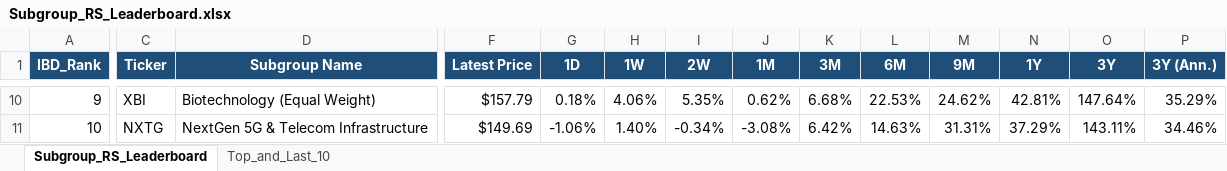
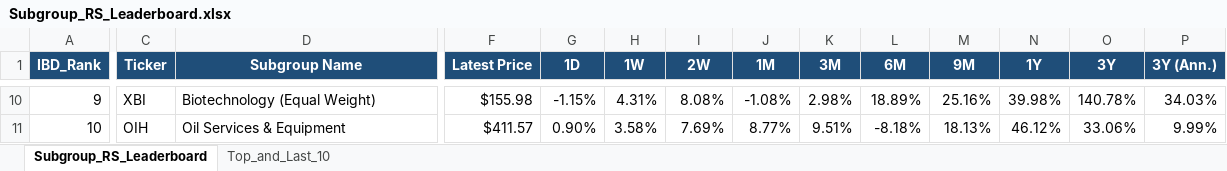
Before and after one commit to Jamesssurfer/SubGroup-Tracker, an Excel workbook: Subgroup_RS_Leaderboard.xlsx, sheet Subgroup_RS_Leaderboard, drawn as a sheet; only a part is shown, gaps mark what is left out; values as stored, in another font and other column widths than the file's, no borders; the diff covers the shown part only; the diff names each change by its address in the sheet, - before the commit and + after, or states it on an @@ line.

Commit message:
Auto-update: US Industry Subgroups RS Dashboard (2026-10-30)

```diff
--- a/Subgroup_RS_Leaderboard.xlsx (sheet Subgroup_RS_Leaderboard)
+++ b/Subgroup_RS_Leaderboard.xlsx (sheet Subgroup_RS_Leaderboard)
-F10 (Latest Price): $157.79
+F10 (Latest Price): $155.98
-G10 (1D): 0.18%
+G10 (1D): -1.15%
-H10 (1W): 4.06%
+H10 (1W): 4.31%
-I10 (2W): 5.35%
+I10 (2W): 8.08%
-J10 (1M): 0.62%
+J10 (1M): -1.08%
-K10 (3M): 6.68%
+K10 (3M): 2.98%
-L10 (6M): 22.53%
+L10 (6M): 18.89%
-M10 (9M): 24.62%
+M10 (9M): 25.16%
-N10 (1Y): 42.81%
+N10 (1Y): 39.98%
-O10 (3Y): 147.64%
+O10 (3Y): 140.78%
-P10 (3Y (Ann.)): 35.29%
+P10 (3Y (Ann.)): 34.03%
-C11 (Ticker): NXTG
+C11 (Ticker): OIH
-D11 (Subgroup Name): NextGen 5G & Telecom Infrastructure
+D11 (Subgroup Name): Oil Services & Equipment
-F11 (Latest Price): $149.69
+F11 (Latest Price): $411.57
-G11 (1D): -1.06%
+G11 (1D): 0.90%
-H11 (1W): 1.40%
+H11 (1W): 3.58%
-I11 (2W): -0.34%
+I11 (2W): 7.69%
-J11 (1M): -3.08%
+J11 (1M): 8.77%
-K11 (3M): 6.42%
+K11 (3M): 9.51%
-L11 (6M): 14.63%
+L11 (6M): -8.18%
-M11 (9M): 31.31%
+M11 (9M): 18.13%
-N11 (1Y): 37.29%
+N11 (1Y): 46.12%
-O11 (3Y): 143.11%
+O11 (3Y): 33.06%
-P11 (3Y (Ann.)): 34.46%
+P11 (3Y (Ann.)): 9.99%
```
Also changed, not shown: 789 edited cells elsewhere in this sheet, sheet Top_and_Last_10.
